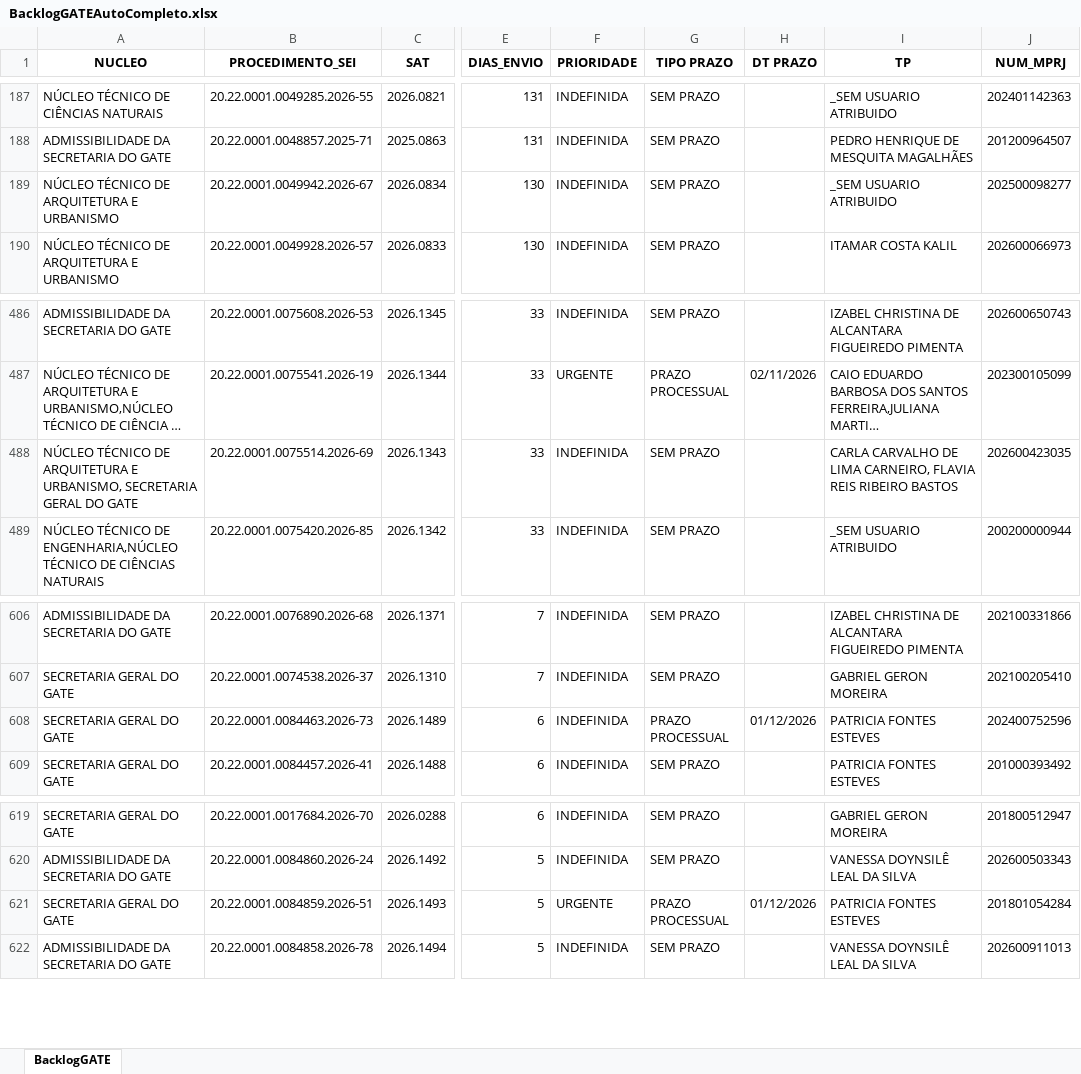
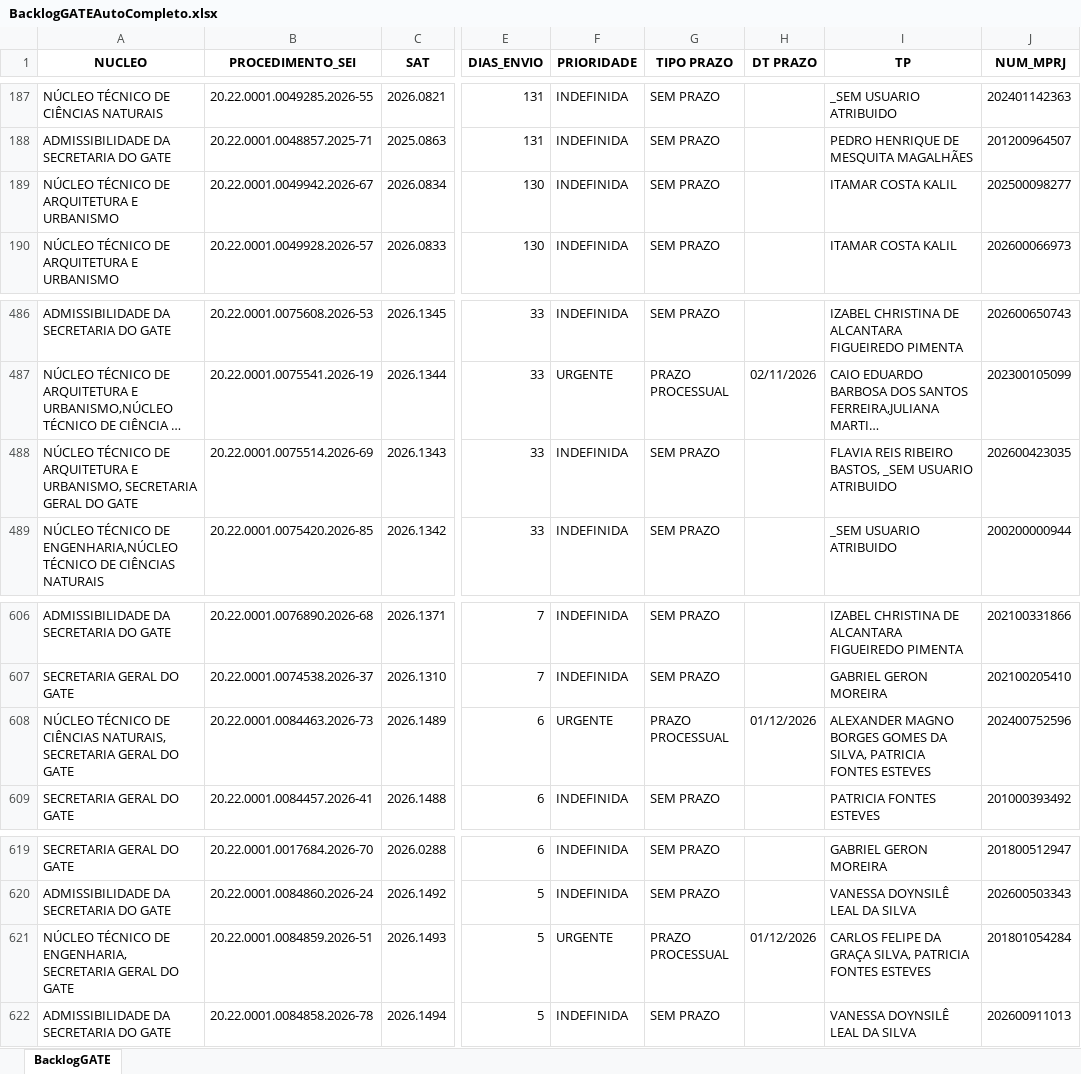
Before and after one commit to cdadosgate/backlog-GATE, an Excel workbook: BacklogGATEAutoCompleto.xlsx, sheet BacklogGATE, drawn as a sheet; only a part is shown, gaps mark what is left out; long unchanged cells end in …; values as stored, in another font and other column widths than the file's, no borders; the diff names each change by its address in the sheet, - before the commit and + after, or states it on an @@ line.

Commit message:
Add backlog, prod, and saida_sem_it - 2026-11-24 12:30:03

```diff
--- a/BacklogGATEAutoCompleto.xlsx (sheet BacklogGATE)
+++ b/BacklogGATEAutoCompleto.xlsx (sheet BacklogGATE)
-I189 (TP): _SEM USUARIO ATRIBUIDO
+I189 (TP): ITAMAR COSTA KALIL
-I488 (TP): CARLA CARVALHO DE LIMA CARNEIRO, FLAVIA REIS RIBEIRO BASTOS
+I488 (TP): FLAVIA REIS RIBEIRO BASTOS, _SEM USUARIO ATRIBUIDO
-A608 (NUCLEO): SECRETARIA GERAL DO GATE
+A608 (NUCLEO): NÚCLEO TÉCNICO DE CIÊNCIAS NATURAIS, SECRETARIA GERAL DO GATE
-F608 (PRIORIDADE): INDEFINIDA
+F608 (PRIORIDADE): URGENTE
-I608 (TP): PATRICIA FONTES ESTEVES
+I608 (TP): ALEXANDER MAGNO BORGES GOMES DA SILVA, PATRICIA FONTES ESTEVES
-A621 (NUCLEO): SECRETARIA GERAL DO GATE
+A621 (NUCLEO): NÚCLEO TÉCNICO DE ENGENHARIA, SECRETARIA GERAL DO GATE
-I621 (TP): PATRICIA FONTES ESTEVES
+I621 (TP): CARLOS FELIPE DA GRAÇA SILVA, PATRICIA FONTES ESTEVES
```
Also changed, not shown: SaidaSemITGATEAutoCompleto.xlsx, 1 other file.
